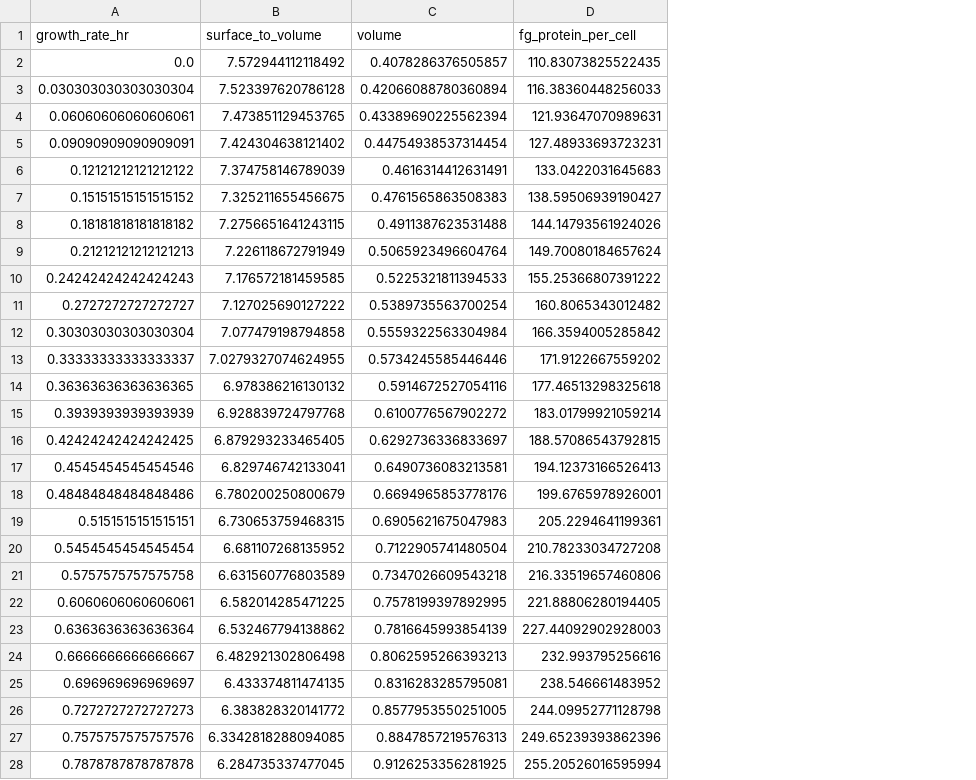
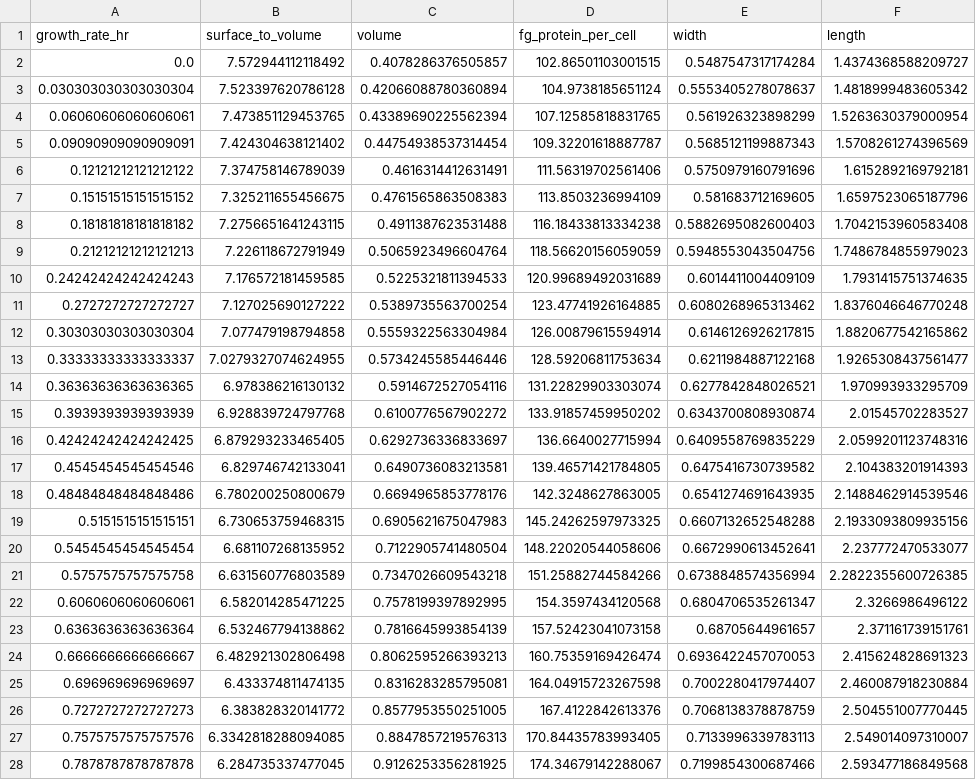
Before and after one commit to cremerlab/density_maintenance, a CSV file: data/empirical_literature_trends.csv, drawn as a sheet; only a part is shown; the diff covers the shown part only; the diff names each change by its address in the sheet, - before the commit and + after, or states it on an @@ line.

Commit message:
Working through the issue of total protein measurements

```diff
--- a/data/empirical_literature_trends.csv
+++ b/data/empirical_literature_trends.csv
+column E (width), rows 2-28: 0.5487547317174284 | 0.5553405278078637 | 0.561926323898299 | 0.5685121199887343 | 0.5750979160791696 | 0.581683712169605 | 0.5882695082600403 | 0.5948553043504756 | 0.6014411004409109 | 0.6080268965313462 | 0.6146126926217815 | 0.6211984887122168 | 0.6277842848026521 | 0.6343700808930874 | 0.6409558769835229 | 0.6475416730739582 | 0.6541274691643935 | 0.6607132652548288 | 0.6672990613452641 | 0.6738848574356994 | 0.6804706535261347 | 0.68705644961657 | 0.6936422457070053 | 0.7002280417974407 | 0.7068138378878759 | 0.7133996339783113 | 0.7199854300687466
+column F (length), rows 2-28: 1.4374368588209727 | 1.4818999483605342 | 1.5263630379000954 | 1.5708261274396569 | 1.6152892169792181 | 1.6597523065187796 | 1.7042153960583408 | 1.7486784855979023 | 1.7931415751374635 | 1.8376046646770248 | 1.8820677542165862 | 1.9265308437561477 | 1.970993933295709 | 2.01545702283527 | 2.0599201123748316 | 2.104383201914393 | 2.1488462914539546 | 2.1933093809935156 | 2.237772470533077 | 2.2822355600726385 | 2.3266986496122 | 2.371161739151761 | 2.415624828691323 | 2.460087918230884 | 2.504551007770445 | 2.549014097310007 | 2.593477186849568
-D2 (fg_protein_per_cell): 110.83073825522435
+D2 (fg_protein_per_cell): 102.86501103001515
-D3 (fg_protein_per_cell): 116.38360448256033
+D3 (fg_protein_per_cell): 104.9738185651124
-D4 (fg_protein_per_cell): 121.93647070989631
+D4 (fg_protein_per_cell): 107.12585818831765
-D5 (fg_protein_per_cell): 127.48933693723231
+D5 (fg_protein_per_cell): 109.32201618887787
-D6 (fg_protein_per_cell): 133.0422031645683
+D6 (fg_protein_per_cell): 111.56319702561406
-D7 (fg_protein_per_cell): 138.59506939190427
+D7 (fg_protein_per_cell): 113.8503236994109
-D8 (fg_protein_per_cell): 144.14793561924026
+D8 (fg_protein_per_cell): 116.18433813334238
-D9 (fg_protein_per_cell): 149.70080184657624
+D9 (fg_protein_per_cell): 118.56620156059059
-D10 (fg_protein_per_cell): 155.25366807391222
+D10 (fg_protein_per_cell): 120.99689492031689
-D11 (fg_protein_per_cell): 160.8065343012482
+D11 (fg_protein_per_cell): 123.47741926164885
-D12 (fg_protein_per_cell): 166.3594005285842
+D12 (fg_protein_per_cell): 126.00879615594914
-D13 (fg_protein_per_cell): 171.9122667559202
+D13 (fg_protein_per_cell): 128.59206811753634
-D14 (fg_protein_per_cell): 177.46513298325618
+D14 (fg_protein_per_cell): 131.22829903303074
-D15 (fg_protein_per_cell): 183.01799921059214
+D15 (fg_protein_per_cell): 133.91857459950202
-D16 (fg_protein_per_cell): 188.57086543792815
+D16 (fg_protein_per_cell): 136.6640027715994
-D17 (fg_protein_per_cell): 194.12373166526413
+D17 (fg_protein_per_cell): 139.46571421784805
-D18 (fg_protein_per_cell): 199.6765978926001
+D18 (fg_protein_per_cell): 142.3248627863005
-D19 (fg_protein_per_cell): 205.2294641199361
+D19 (fg_protein_per_cell): 145.24262597973325
-D20 (fg_protein_per_cell): 210.78233034727208
+D20 (fg_protein_per_cell): 148.22020544058606
-D21 (fg_protein_per_cell): 216.33519657460806
+D21 (fg_protein_per_cell): 151.25882744584266
-D22 (fg_protein_per_cell): 221.88806280194405
+D22 (fg_protein_per_cell): 154.3597434120568
-D23 (fg_protein_per_cell): 227.44092902928003
+D23 (fg_protein_per_cell): 157.52423041073158
-D24 (fg_protein_per_cell): 232.993795256616
+D24 (fg_protein_per_cell): 160.75359169426474
-D25 (fg_protein_per_cell): 238.546661483952
+D25 (fg_protein_per_cell): 164.04915723267598
-D26 (fg_protein_per_cell): 244.09952771128798
+D26 (fg_protein_per_cell): 167.4122842613376
-D27 (fg_protein_per_cell): 249.65239393862396
+D27 (fg_protein_per_cell): 170.84435783993405
-D28 (fg_protein_per_cell): 255.20526016595994
+D28 (fg_protein_per_cell): 174.34679142288067
```
Also changed, not shown: 73 edited cells elsewhere in this file, data/literature/collated_protein_per_cell.csv, data/mcmc/literature_model1_parameter_percs.csv, 18 other files.
